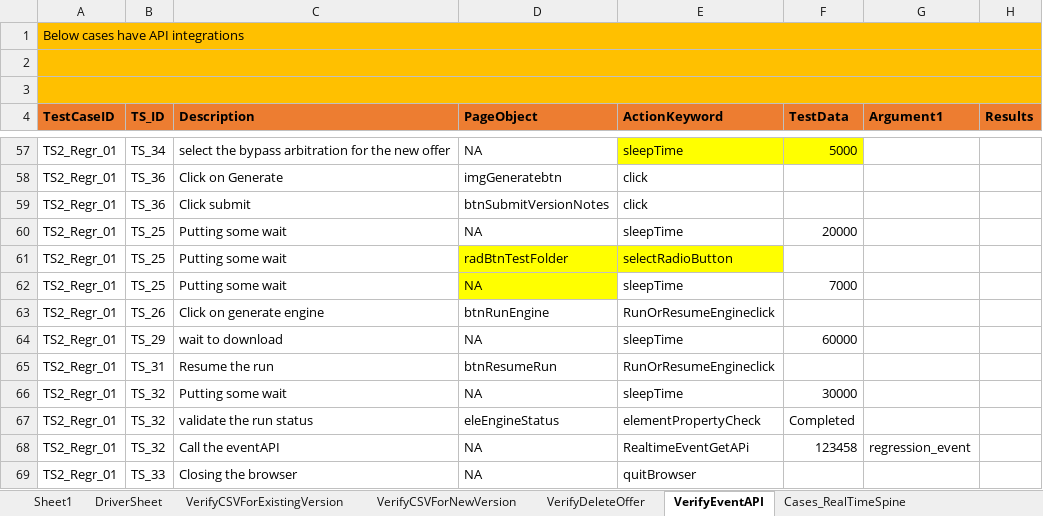
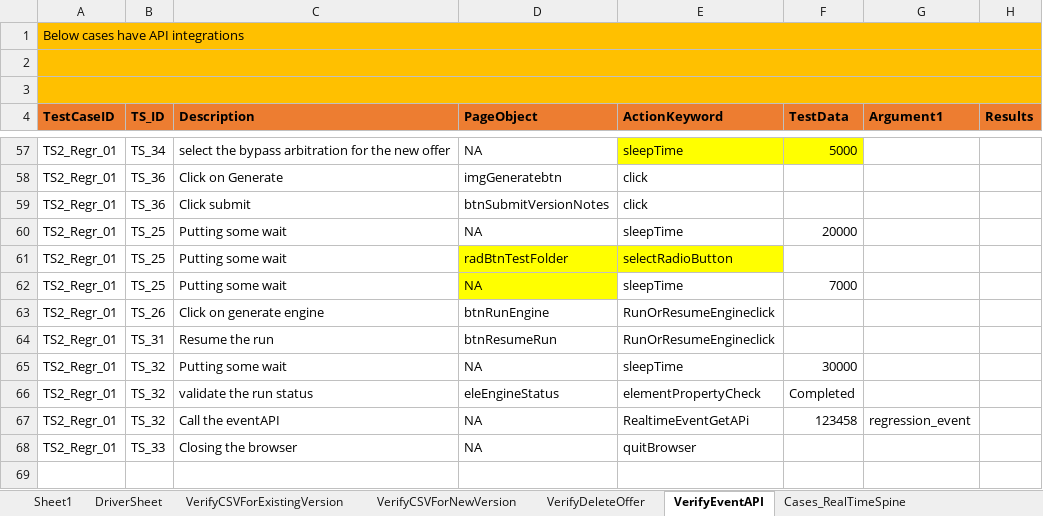
Before and after one commit to jagadeeshgithub1/SophieNew, an Excel workbook: TestDataAndResults/Run1/SophieAutomation.xlsx, sheet VerifyEventAPI, drawn as a sheet; only a part is shown, gaps mark what is left out; values as stored, in another font and other column widths than the file's, no borders; the diff names each change by its address in the sheet, - before the commit and + after, or states it on an @@ line.

```diff
--- a/TestDataAndResults/Run1/SophieAutomation.xlsx (sheet VerifyEventAPI)
+++ b/TestDataAndResults/Run1/SophieAutomation.xlsx (sheet VerifyEventAPI)
-row 64: TS2_Regr_01 | TS_29 | wait to download | NA | sleepTime | 60000
```
Also changed, not shown: sheet VerifyCSVForNewVersion, sheet Cases_RealTimeSpine, sheet DriverSheet, sheet VerifyCSVForExistingVersion, 35 other files.
